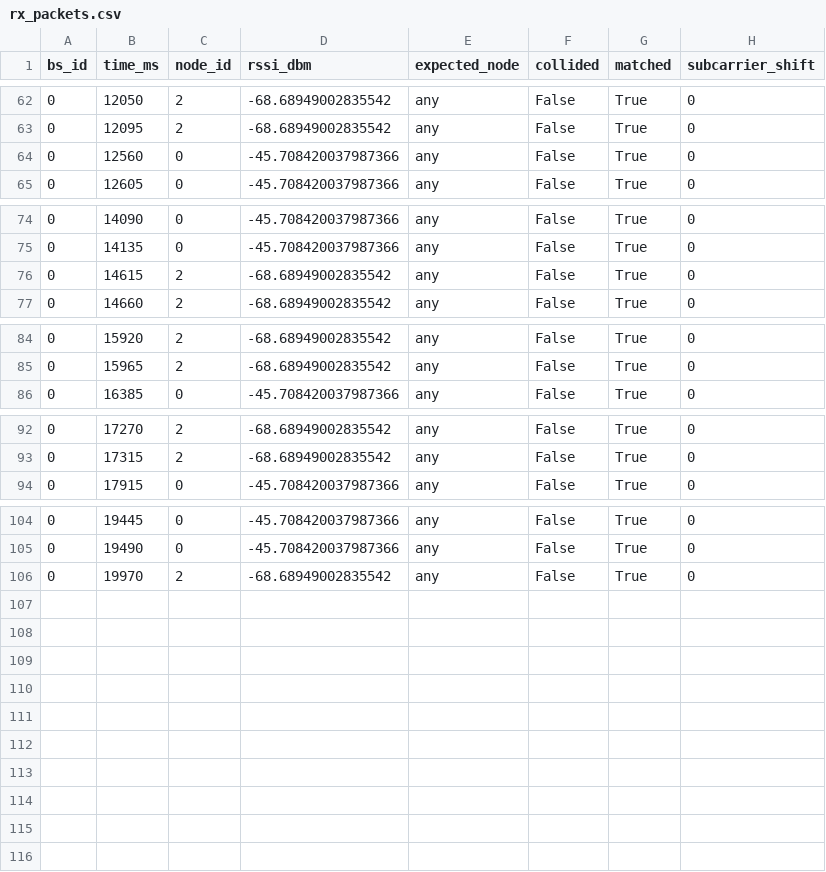
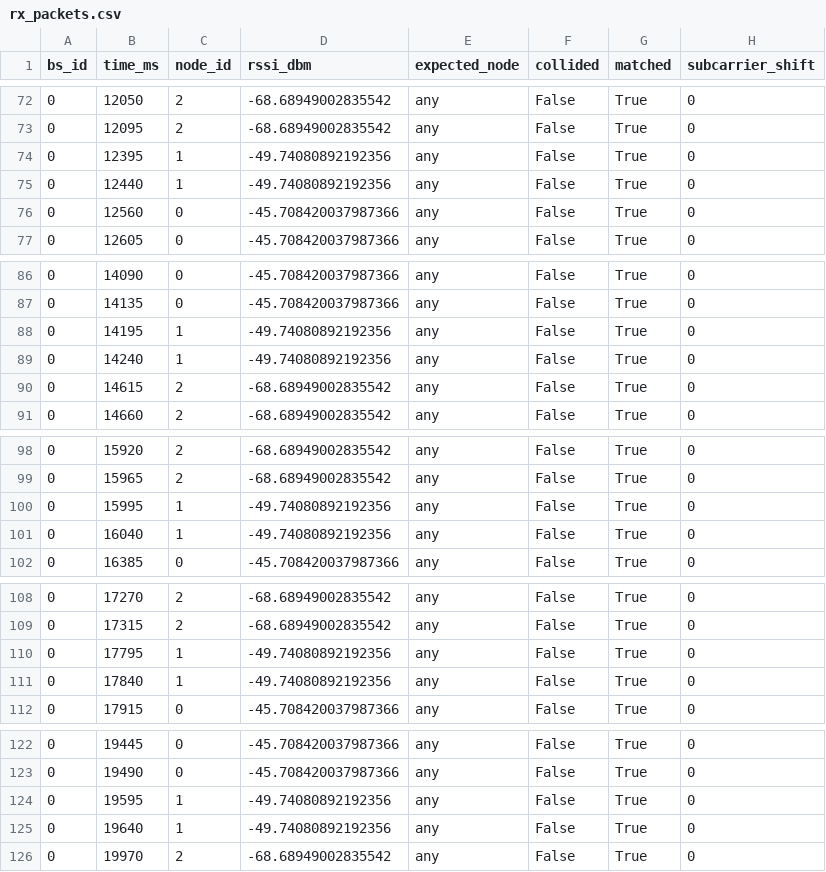
Before and after one commit to mrnmir/Amber, a CSV file: demo_experiments/unicast/output/rx_packets.csv, drawn as a sheet; only a part is shown, gaps mark what is left out; the diff covers the shown part only; the diff names each change by its address in the sheet, - before the commit and + after, or states it on an @@ line.

```diff
--- a/demo_experiments/unicast/output/rx_packets.csv
+++ b/demo_experiments/unicast/output/rx_packets.csv
+row 74: 0 | 12395 | 1 | -49.74080892192356 | any | False | True | 0
+row 75: 0 | 12440 | 1 | -49.74080892192356 | any | False | True | 0
+row 88: 0 | 14195 | 1 | -49.74080892192356 | any | False | True | 0
+row 89: 0 | 14240 | 1 | -49.74080892192356 | any | False | True | 0
+row 100: 0 | 15995 | 1 | -49.74080892192356 | any | False | True | 0
+row 101: 0 | 16040 | 1 | -49.74080892192356 | any | False | True | 0
+row 110: 0 | 17795 | 1 | -49.74080892192356 | any | False | True | 0
+row 111: 0 | 17840 | 1 | -49.74080892192356 | any | False | True | 0
+row 124: 0 | 19595 | 1 | -49.74080892192356 | any | False | True | 0
+row 125: 0 | 19640 | 1 | -49.74080892192356 | any | False | True | 0
```
Also changed, not shown: 10 added rows elsewhere in this file, demo_experiments/broadcast/output/rx_packets.csv, demo_experiments/broadcast/output/tx_records.csv, 12 other files.
